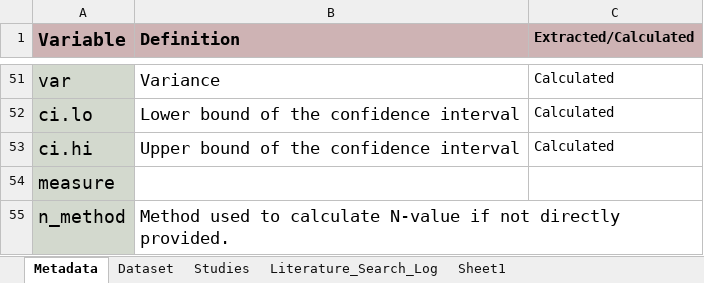
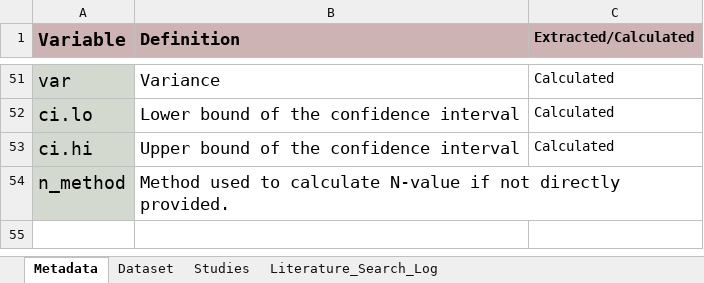
Before and after one commit to BioDivHealth/climate_meta, an Excel workbook: data/Extended_Data/Dataset_S1.xlsx, sheet Metadata, drawn as a sheet; only a part is shown, gaps mark what is left out; values as stored, in another font and other column widths than the file's, no borders; conditional formats not drawn; the diff names each change by its address in the sheet, - before the commit and + after, or states it on an @@ line.

Commit message:
Removed empty sheets

```diff
--- a/data/Extended_Data/Dataset_S1.xlsx (sheet Metadata)
+++ b/data/Extended_Data/Dataset_S1.xlsx (sheet Metadata)
-sheet tab: Sheet1
-row 54: measure
```
Also changed, not shown: sheet Dataset, sheet Studies.
